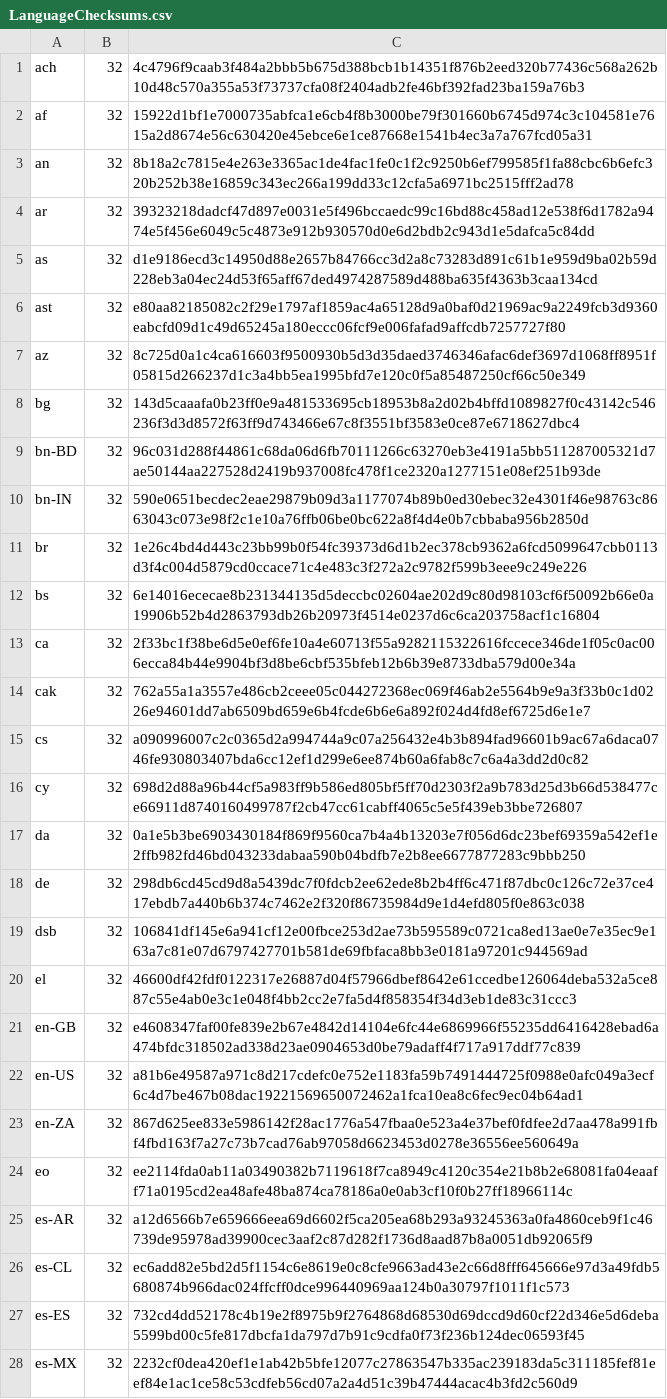
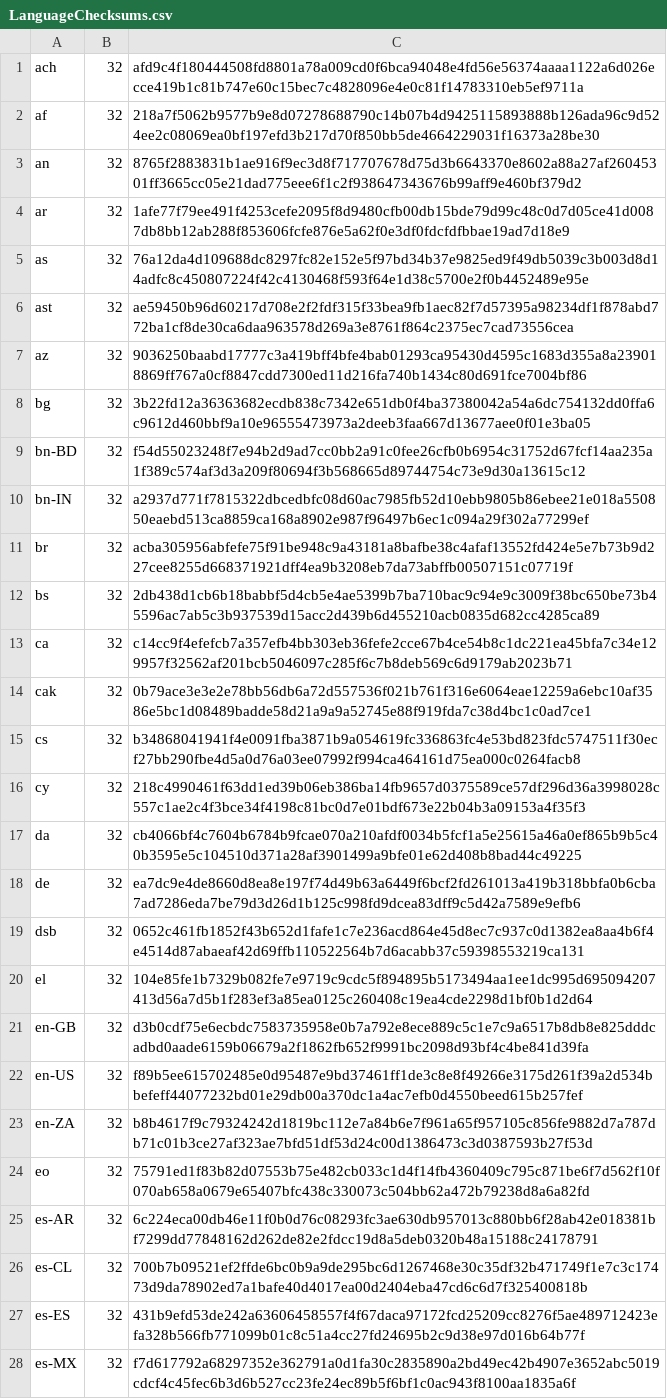
Before and after one commit to chocolatey-community/chocolatey-packages, a CSV file: automatic/FirefoxESR/tools/LanguageChecksums.csv, drawn as a sheet; only a part is shown; the diff covers the shown part only; the diff names each change by its address in the sheet, - before the commit and + after, or states it on an @@ line.

```diff
--- a/automatic/FirefoxESR/tools/LanguageChecksums.csv
+++ b/automatic/FirefoxESR/tools/LanguageChecksums.csv
-C1: 4c4796f9caab3f484a2bbb5b675d388bcb1b14351f876b2eed320b77436c568a262b10d48c570a355a53f73737cfa08f2404adb2fe46bf392fad23ba159a76b3
+C1: afd9c4f180444508fd8801a78a009cd0f6bca94048e4fd56e56374aaaa1122a6d026ecce419b1c81b747e60c15bec7c4828096e4e0c81f14783310eb5ef9711a
-C2: 15922d1bf1e7000735abfca1e6cb4f8b3000be79f301660b6745d974c3c104581e7615a2d8674e56c630420e45ebce6e1ce87668e1541b4ec3a7a767fcd05a31
+C2: 218a7f5062b9577b9e8d07278688790c14b07b4d9425115893888b126ada96c9d524ee2c08069ea0bf197efd3b217d70f850bb5de4664229031f16373a28be30
-C3: 8b18a2c7815e4e263e3365ac1de4fac1fe0c1f2c9250b6ef799585f1fa88cbc6b6efc320b252b38e16859c343ec266a199dd33c12cfa5a6971bc2515fff2ad78
+C3: 8765f2883831b1ae916f9ec3d8f717707678d75d3b6643370e8602a88a27af26045301ff3665cc05e21dad775eee6f1c2f938647343676b99aff9e460bf379d2
-C4: 39323218dadcf47d897e0031e5f496bccaedc99c16bd88c458ad12e538f6d1782a9474e5f456e6049c5c4873e912b930570d0e6d2bdb2c943d1e5dafca5c84dd
+C4: 1afe77f79ee491f4253cefe2095f8d9480cfb00db15bde79d99c48c0d7d05ce41d0087db8bb12ab288f853606fcfe876e5a62f0e3df0fdcfdfbbae19ad7d18e9
-C5: d1e9186ecd3c14950d88e2657b84766cc3d2a8c73283d891c61b1e959d9ba02b59d228eb3a04ec24d53f65aff67ded4974287589d488ba635f4363b3caa134cd
+C5: 76a12da4d109688dc8297fc82e152e5f97bd34b37e9825ed9f49db5039c3b003d8d14adfc8c450807224f42c4130468f593f64e1d38c5700e2f0b4452489e95e
-C6: e80aa82185082c2f29e1797af1859ac4a65128d9a0baf0d21969ac9a2249fcb3d9360eabcfd09d1c49d65245a180eccc06fcf9e006fafad9affcdb7257727f80
+C6: ae59450b96d60217d708e2f2fdf315f33bea9fb1aec82f7d57395a98234df1f878abd772ba1cf8de30ca6daa963578d269a3e8761f864c2375ec7cad73556cea
-C7: 8c725d0a1c4ca616603f9500930b5d3d35daed3746346afac6def3697d1068ff8951f05815d266237d1c3a4bb5ea1995bfd7e120c0f5a85487250cf66c50e349
+C7: 9036250baabd17777c3a419bff4bfe4bab01293ca95430d4595c1683d355a8a239018869ff767a0cf8847cdd7300ed11d216fa740b1434c80d691fce7004bf86
-C8: 143d5caaafa0b23ff0e9a481533695cb18953b8a2d02b4bffd1089827f0c43142c546236f3d3d8572f63ff9d743466e67c8f3551bf3583e0ce87e6718627dbc4
+C8: 3b22fd12a36363682ecdb838c7342e651db0f4ba37380042a54a6dc754132dd0ffa6c9612d460bbf9a10e96555473973a2deeb3faa667d13677aee0f01e3ba05
-C9: 96c031d288f44861c68da06d6fb70111266c63270eb3e4191a5bb511287005321d7ae50144aa227528d2419b937008fc478f1ce2320a1277151e08ef251b93de
+C9: f54d55023248f7e94b2d9ad7cc0bb2a91c0fee26cfb0b6954c31752d67fcf14aa235a1f389c574af3d3a209f80694f3b568665d89744754c73e9d30a13615c12
-C10: 590e0651becdec2eae29879b09d3a1177074b89b0ed30ebec32e4301f46e98763c8663043c073e98f2c1e10a76ffb06be0bc622a8f4d4e0b7cbbaba956b2850d
+C10: a2937d771f7815322dbcedbfc08d60ac7985fb52d10ebb9805b86ebee21e018a550850eaebd513ca8859ca168a8902e987f96497b6ec1c094a29f302a77299ef
-C11: 1e26c4bd4d443c23bb99b0f54fc39373d6d1b2ec378cb9362a6fcd5099647cbb0113d3f4c004d5879cd0ccace71c4e483c3f272a2c9782f599b3eee9c249e226
+C11: acba305956abfefe75f91be948c9a43181a8bafbe38c4afaf13552fd424e5e7b73b9d227cee8255d668371921dff4ea9b3208eb7da73abffb00507151c07719f
-C12: 6e14016ececae8b231344135d5deccbc02604ae202d9c80d98103cf6f50092b66e0a19906b52b4d2863793db26b20973f4514e0237d6c6ca203758acf1c16804
+C12: 2db438d1cb6b18babbf5d4cb5e4ae5399b7ba710bac9c94e9c3009f38bc650be73b45596ac7ab5c3b937539d15acc2d439b6d455210acb0835d682cc4285ca89
-C13: 2f33bc1f38be6d5e0ef6fe10a4e60713f55a9282115322616fccece346de1f05c0ac006ecca84b44e9904bf3d8be6cbf535bfeb12b6b39e8733dba579d00e34a
+C13: c14cc9f4efefcb7a357efb4bb303eb36fefe2cce67b4ce54b8c1dc221ea45bfa7c34e129957f32562af201bcb5046097c285f6c7b8deb569c6d9179ab2023b71
-C14: 762a55a1a3557e486cb2ceee05c044272368ec069f46ab2e5564b9e9a3f33b0c1d0226e94601dd7ab6509bd659e6b4fcde6b6e6a892f024d4fd8ef6725d6e1e7
+C14: 0b79ace3e3e2e78bb56db6a72d557536f021b761f316e6064eae12259a6ebc10af3586e5bc1d08489badde58d21a9a9a52745e88f919fda7c38d4bc1c0ad7ce1
-C15: a090996007c2c0365d2a994744a9c07a256432e4b3b894fad96601b9ac67a6daca0746fe930803407bda6cc12ef1d299e6ee874b60a6fab8c7c6a4a3dd2d0c82
+C15: b34868041941f4e0091fba3871b9a054619fc336863fc4e53bd823fdc5747511f30ecf27bb290fbe4d5a0d76a03ee07992f994ca464161d75ea000c0264facb8
-C16: 698d2d88a96b44cf5a983ff9b586ed805bf5ff70d2303f2a9b783d25d3b66d538477ce66911d8740160499787f2cb47cc61cabff4065c5e5f439eb3bbe726807
+C16: 218c4990461f63dd1ed39b06eb386ba14fb9657d0375589ce57df296d36a3998028c557c1ae2c4f3bce34f4198c81bc0d7e01bdf673e22b04b3a09153a4f35f3
-C17: 0a1e5b3be6903430184f869f9560ca7b4a4b13203e7f056d6dc23bef69359a542ef1e2ffb982fd46bd043233dabaa590b04bdfb7e2b8ee6677877283c9bbb250
+C17: cb4066bf4c7604b6784b9fcae070a210afdf0034b5fcf1a5e25615a46a0ef865b9b5c40b3595e5c104510d371a28af3901499a9bfe01e62d408b8bad44c49225
-C18: 298db6cd45cd9d8a5439dc7f0fdcb2ee62ede8b2b4ff6c471f87dbc0c126c72e37ce417ebdb7a440b6b374c7462e2f320f86735984d9e1d4efd805f0e863c038
+C18: ea7dc9e4de8660d8ea8e197f74d49b63a6449f6bcf2fd261013a419b318bbfa0b6cba7ad7286eda7be79d3d26d1b125c998fd9dcea83dff9c5d42a7589e9efb6
-C19: 106841df145e6a941cf12e00fbce253d2ae73b595589c0721ca8ed13ae0e7e35ec9e163a7c81e07d6797427701b581de69fbfaca8bb3e0181a97201c944569ad
+C19: 0652c461fb1852f43b652d1fafe1c7e236acd864e45d8ec7c937c0d1382ea8aa4b6f4e4514d87abaeaf42d69ffb110522564b7d6acabb37c59398553219ca131
-C20: 46600df42fdf0122317e26887d04f57966dbef8642e61ccedbe126064deba532a5ce887c55e4ab0e3c1e048f4bb2cc2e7fa5d4f858354f34d3eb1de83c31ccc3
+C20: 104e85fe1b7329b082fe7e9719c9cdc5f894895b5173494aa1ee1dc995d695094207413d56a7d5b1f283ef3a85ea0125c260408c19ea4cde2298d1bf0b1d2d64
-C21: e4608347faf00fe839e2b67e4842d14104e6fc44e6869966f55235dd6416428ebad6a474bfdc318502ad338d23ae0904653d0be79adaff4f717a917ddf77c839
+C21: d3b0cdf75e6ecbdc7583735958e0b7a792e8ece889c5c1e7c9a6517b8db8e825dddcadbd0aade6159b06679a2f1862fb652f9991bc2098d93bf4c4be841d39fa
-C22: a81b6e49587a971c8d217cdefc0e752e1183fa59b7491444725f0988e0afc049a3ecf6c4d7be467b08dac19221569650072462a1fca10ea8c6fec9ec04b64ad1
+C22: f89b5ee615702485e0d95487e9bd37461ff1de3c8e8f49266e3175d261f39a2d534bbefeff44077232bd01e29db00a370dc1a4ac7efb0d4550beed615b257fef
-C23: 867d625ee833e5986142f28ac1776a547fbaa0e523a4e37bef0fdfee2d7aa478a991fbf4fbd163f7a27c73b7cad76ab97058d6623453d0278e36556ee560649a
+C23: b8b4617f9c79324242d1819bc112e7a84b6e7f961a65f957105c856fe9882d7a787db71c01b3ce27af323ae7bfd51df53d24c00d1386473c3d0387593b27f53d
-C24: ee2114fda0ab11a03490382b7119618f7ca8949c4120c354e21b8b2e68081fa04eaaff71a0195cd2ea48afe48ba874ca78186a0e0ab3cf10f0b27ff18966114c
+C24: 75791ed1f83b82d07553b75e482cb033c1d4f14fb4360409c795c871be6f7d562f10f070ab658a0679e65407bfc438c330073c504bb62a472b79238d8a6a82fd
-C25: a12d6566b7e659666eea69d6602f5ca205ea68b293a93245363a0fa4860ceb9f1c46739de95978ad39900cec3aaf2c87d282f1736d8aad87b8a0051db92065f9
+C25: 6c224eca00db46e11f0b0d76c08293fc3ae630db957013c880bb6f28ab42e018381bf7299dd77848162d262de82e2fdcc19d8a5deb0320b48a15188c24178791
-C26: ec6add82e5bd2d5f1154c6e8619e0c8cfe9663ad43e2c66d8fff645666e97d3a49fdb5680874b966dac024ffcff0dce996440969aa124b0a30797f1011f1c573
+C26: 700b7b09521ef2ffde6bc0b9a9de295bc6d1267468e30c35df32b471749f1e7c3c17473d9da78902ed7a1bafe40d4017ea00d2404eba47cd6c6d7f325400818b
-C27: 732cd4dd52178c4b19e2f8975b9f2764868d68530d69dccd9d60cf22d346e5d6deba5599bd00c5fe817dbcfa1da797d7b91c9cdfa0f73f236b124dec06593f45
+C27: 431b9efd53de242a63606458557f4f67daca97172fcd25209cc8276f5ae489712423efa328b566fb771099b01c8c51a4cc27fd24695b2c9d38e97d016b64b77f
-C28: 2232cf0dea420ef1e1ab42b5bfe12077c27863547b335ac239183da5c311185fef81eef84e1ac1ce58c53cdfeb56cd07a2a4d51c39b47444acac4b3fd2c560d9
+C28: f7d617792a68297352e362791a0d1fa30c2835890a2bd49ec42b4907e3652abc5019cdcf4c45fec6b3d6b527cc23fe24ec89b5f6bf1c0ac943f8100aa1835a6f
```
Also changed, not shown: 156 edited cells elsewhere in this file, automatic/Firefox/tools/LanguageChecksums.csv, 4 other files.
